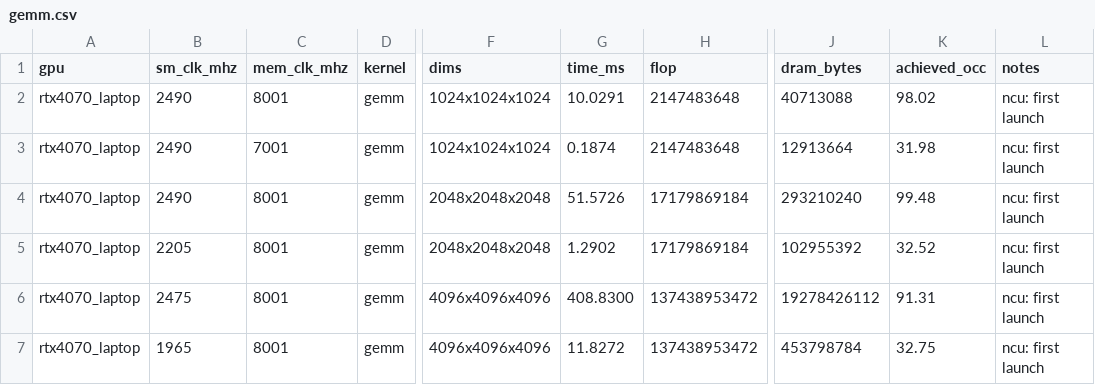
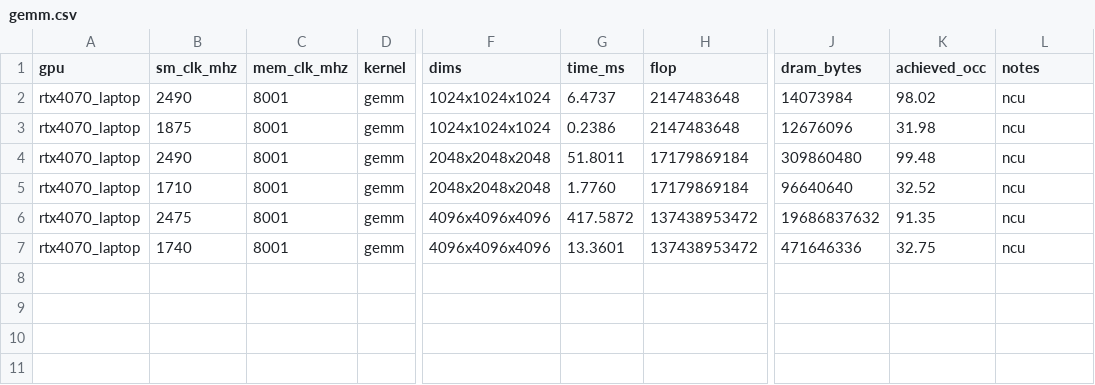
Before and after one commit to DeviousDrops/kernline, a CSV file: results/rtx4070_laptop/gemm.csv, drawn as a sheet; only a part is shown, gaps mark what is left out; the diff names each change by its address in the sheet, - before the commit and + after, or states it on an @@ line.

Commit message:
Re-profile GEMM v0 and cuBLAS on the 4070 Laptop with the batched timing method

```diff
--- a/results/rtx4070_laptop/gemm.csv
+++ b/results/rtx4070_laptop/gemm.csv
-G2 (time_ms): 10.0291
+G2 (time_ms): 6.4737
-J2 (dram_bytes): 40713088
+J2 (dram_bytes): 14073984
-L2:L7 (notes): ncu: first launch
+L2:L7 (notes): ncu
-B3 (sm_clk_mhz): 2490
+B3 (sm_clk_mhz): 1875
-C3 (mem_clk_mhz): 7001
+C3 (mem_clk_mhz): 8001
-G3 (time_ms): 0.1874
+G3 (time_ms): 0.2386
-J3 (dram_bytes): 12913664
+J3 (dram_bytes): 12676096
-G4 (time_ms): 51.5726
+G4 (time_ms): 51.8011
-J4 (dram_bytes): 293210240
+J4 (dram_bytes): 309860480
-B5 (sm_clk_mhz): 2205
+B5 (sm_clk_mhz): 1710
-G5 (time_ms): 1.2902
+G5 (time_ms): 1.7760
-J5 (dram_bytes): 102955392
+J5 (dram_bytes): 96640640
-G6 (time_ms): 408.8300
+G6 (time_ms): 417.5872
-J6 (dram_bytes): 19278426112
+J6 (dram_bytes): 19686837632
-K6 (achieved_occ): 91.31
+K6 (achieved_occ): 91.35
-B7 (sm_clk_mhz): 1965
+B7 (sm_clk_mhz): 1740
-G7 (time_ms): 11.8272
+G7 (time_ms): 13.3601
-J7 (dram_bytes): 453798784
+J7 (dram_bytes): 471646336
```
Also changed, not shown: 8 other files.
